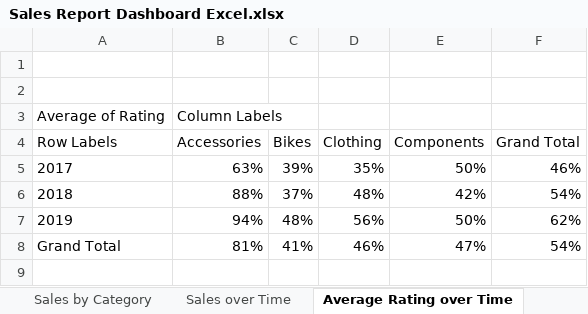
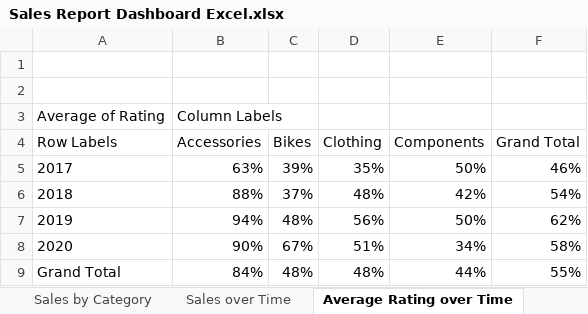
Before and after one commit to djsmacker01/Data-Analytics, an Excel workbook: Sales Report Dashboard Excel.xlsx, sheet Average Rating over Time, drawn as a sheet; values as stored, in another font and other column widths than the file's, no borders; charts and pictures not drawn; addresses are those after the commit; the diff names each change by its address in the sheet, - before the commit and + after, or states it on an @@ line.

```diff
--- a/Sales Report Dashboard Excel.xlsx (sheet Average Rating over Time)
+++ b/Sales Report Dashboard Excel.xlsx (sheet Average Rating over Time)
+row 8: 2020 | 90% | 67% | 51% | 34% | 58%
-B9 (Accessories): 81%
+B9 (Accessories): 84%
-C9 (Bikes): 41%
+C9 (Bikes): 48%
-D9 (Clothing): 46%
+D9 (Clothing): 48%
-E9 (Components): 47%
+E9 (Components): 44%
-F9 (Grand Total): 54%
+F9 (Grand Total): 55%
```
Also changed, not shown: sheet Data, sheet Sales by Category, sheet Sales over Time, sheet Average Rating on Year Change, sheet Sales Year On Year Change, charts or pictures.
